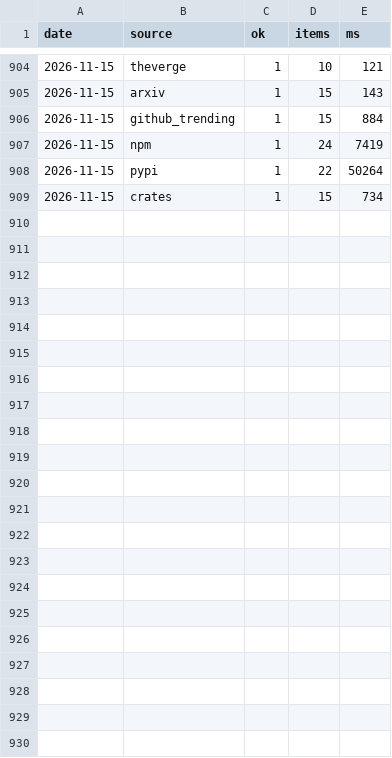
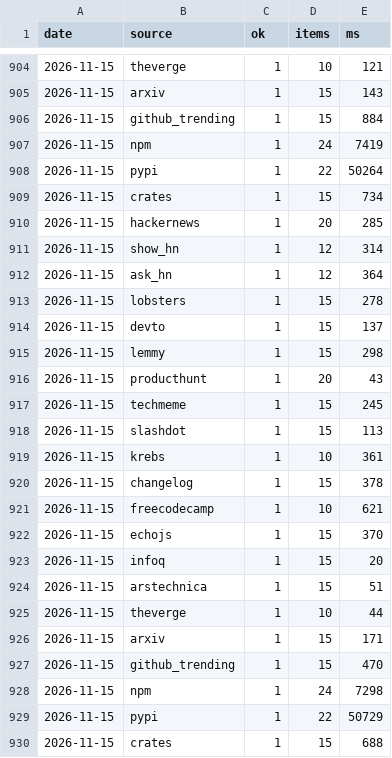
Before and after one commit to zalize-com/trendscope, a CSV file: data/health-log.csv, drawn as a sheet; only a part is shown, gaps mark what is left out.

```diff
--- a/data/health-log.csv
+++ b/data/health-log.csv
@@ -909 +909,22 @@ date,source,ok,items,ms
 2026-11-15,crates,1,15,734
+2026-11-15,hackernews,1,20,285
+2026-11-15,show_hn,1,12,314
+2026-11-15,ask_hn,1,12,364
+2026-11-15,lobsters,1,15,278
+2026-11-15,devto,1,15,137
+2026-11-15,lemmy,1,15,298
+2026-11-15,producthunt,1,20,43
+2026-11-15,techmeme,1,15,245
+2026-11-15,slashdot,1,15,113
+2026-11-15,krebs,1,10,361
+2026-11-15,changelog,1,15,378
+2026-11-15,freecodecamp,1,10,621
+2026-11-15,echojs,1,15,370
+2026-11-15,infoq,1,15,20
+2026-11-15,arstechnica,1,15,51
+2026-11-15,theverge,1,10,44
+2026-11-15,arxiv,1,15,171
+2026-11-15,github_trending,1,15,470
+2026-11-15,npm,1,24,7298
+2026-11-15,pypi,1,22,50729
+2026-11-15,crates,1,15,688
```
Also changed, not shown: data/daily/2026-11-15.csv, data/history.csv, 28 other files.
